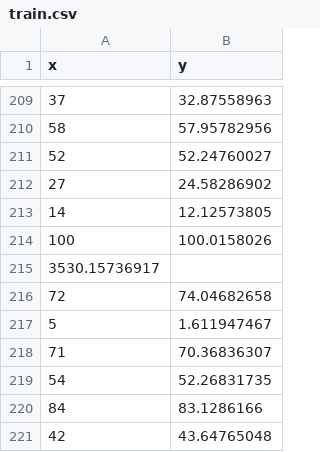
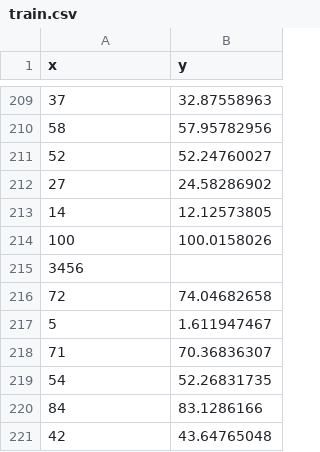
Before and after one commit to deepak5998/Bl-Machine, a CSV file: Week5/train.csv, drawn as a sheet; only a part is shown, gaps mark what is left out.

```diff
--- a/Week5/train.csv
+++ b/Week5/train.csv
@@ -214,3 +214,3 @@ x,y
 100,100.0158026
-3530.15736917
+3456,
 72,74.04682658
```
Also changed, not shown: 2 other files.
